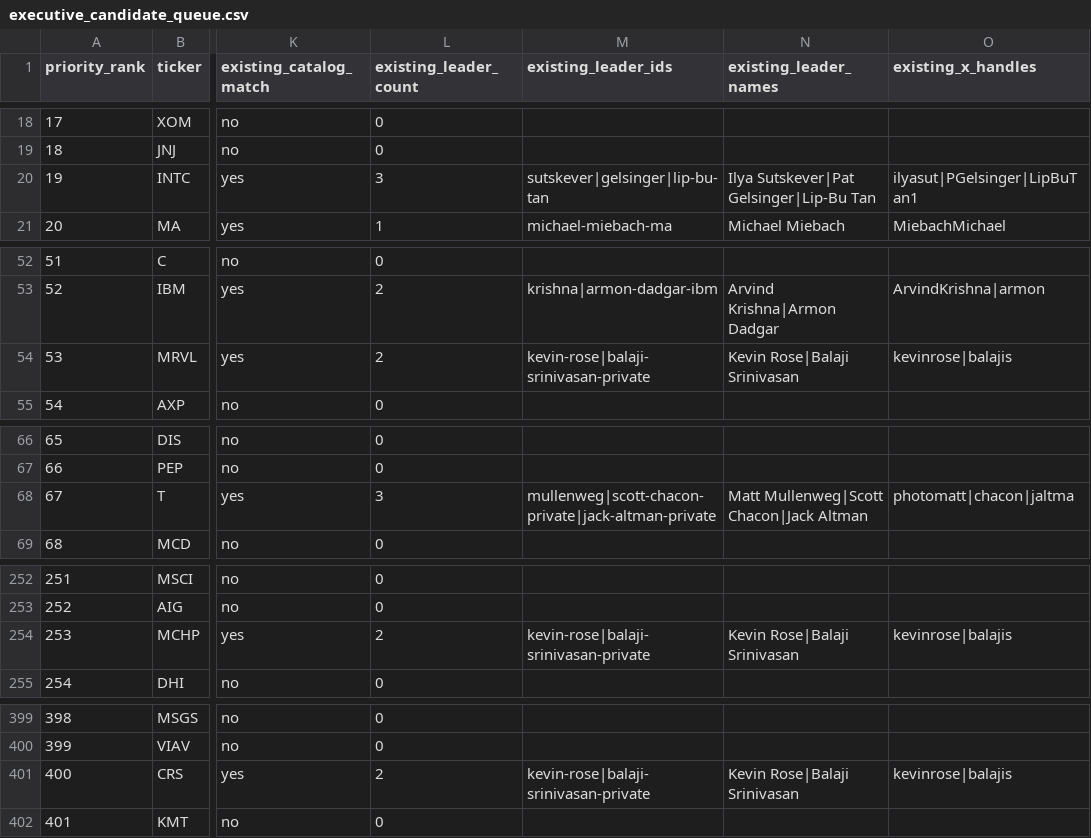
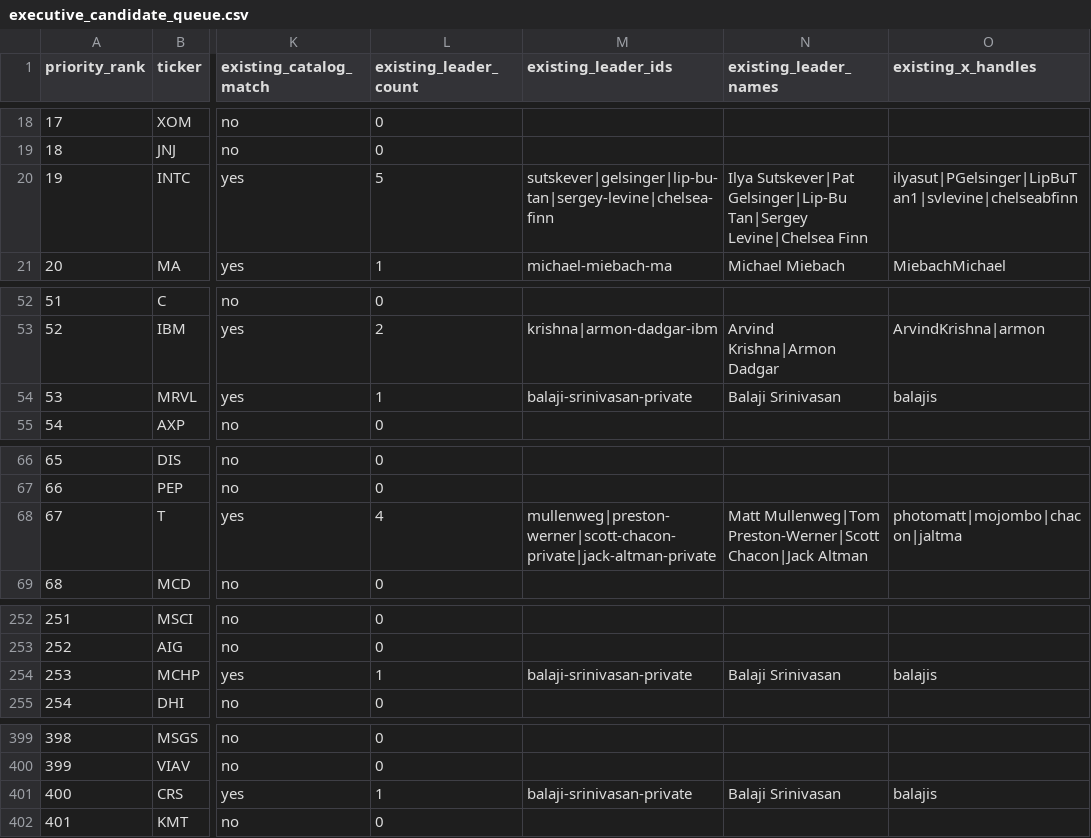
Before and after one commit to 254684589-max/ooglex-site, a CSV file: data/tech-leaders/executive_candidate_queue.csv, drawn as a sheet; only a part is shown, gaps mark what is left out; the diff covers the shown part only; the diff names each change by its address in the sheet, - before the commit and + after, or states it on an @@ line.

```diff
--- a/data/tech-leaders/executive_candidate_queue.csv
+++ b/data/tech-leaders/executive_candidate_queue.csv
-L20 (existing_leader_count): 3
+L20 (existing_leader_count): 5
-M20 (existing_leader_ids): sutskever|gelsinger|lip-bu-tan
+M20 (existing_leader_ids): sutskever|gelsinger|lip-bu-tan|sergey-levine|chelsea-finn
-N20 (existing_leader_names): …Sutskever|Pat Gelsinger|Lip-Bu Tan
+N20 (existing_leader_names): …Sutskever|Pat Gelsinger|Lip-Bu Tan|Sergey Levine|Chelsea Finn
-O20 (existing_x_handles): ilyasut|PGelsinger|LipBuTan1
+O20 (existing_x_handles): ilyasut|PGelsinger|LipBuTan1|svlevine|chelseabfinn
-L54 (existing_leader_count): 2
+L54 (existing_leader_count): 1
-M54 (existing_leader_ids): kevin-rose|balaji-srinivasan-private
+M54 (existing_leader_ids): balaji-srinivasan-private
-N54 (existing_leader_names): Kevin Rose|Balaji Srinivasan
+N54 (existing_leader_names): Balaji Srinivasan
-O54 (existing_x_handles): kevinrose|balajis
+O54 (existing_x_handles): balajis
-L68 (existing_leader_count): 3
+L68 (existing_leader_count): 4
-M68 (existing_leader_ids): mullenweg|scott-chacon-private|jack-altman-private
+M68 (existing_leader_ids): mullenweg|preston-werner|scott-chacon-private|jack-altman-private
-N68 (existing_leader_names): Matt Mullenweg|Scott Chacon|Jack Altman
+N68 (existing_leader_names): Matt Mullenweg|Tom Preston-Werner|Scott Chacon|Jack Altman
-O68 (existing_x_handles): photomatt|chacon|jaltma
+O68 (existing_x_handles): photomatt|mojombo|chacon|jaltma
-L254 (existing_leader_count): 2
+L254 (existing_leader_count): 1
-M254 (existing_leader_ids): kevin-rose|balaji-srinivasan-private
+M254 (existing_leader_ids): balaji-srinivasan-private
-N254 (existing_leader_names): Kevin Rose|Balaji Srinivasan
+N254 (existing_leader_names): Balaji Srinivasan
-O254 (existing_x_handles): kevinrose|balajis
+O254 (existing_x_handles): balajis
-L401 (existing_leader_count): 2
+L401 (existing_leader_count): 1
-M401 (existing_leader_ids): kevin-rose|balaji-srinivasan-private
+M401 (existing_leader_ids): balaji-srinivasan-private
-N401 (existing_leader_names): Kevin Rose|Balaji Srinivasan
+N401 (existing_leader_names): Balaji Srinivasan
-O401 (existing_x_handles): kevinrose|balajis
+O401 (existing_x_handles): balajis
```
Also changed, not shown: 121 edited cells elsewhere in this file, 1 other file.
